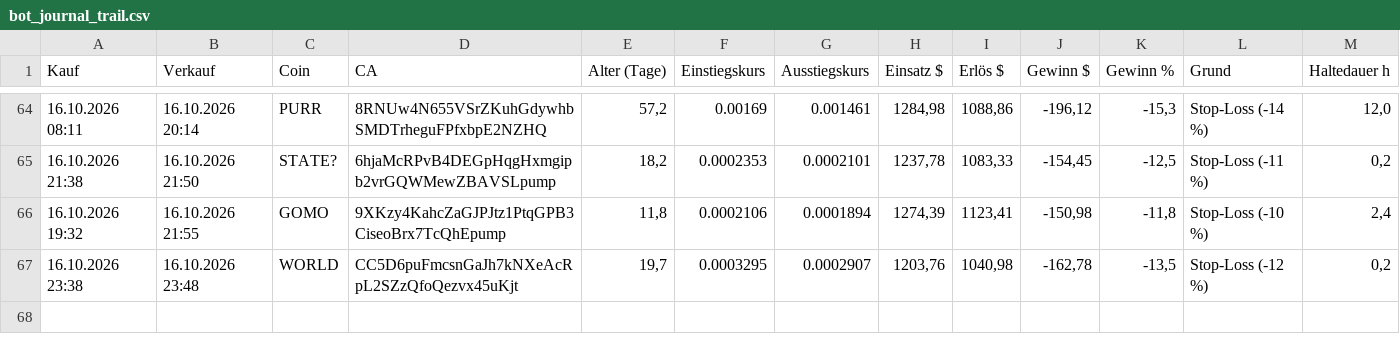
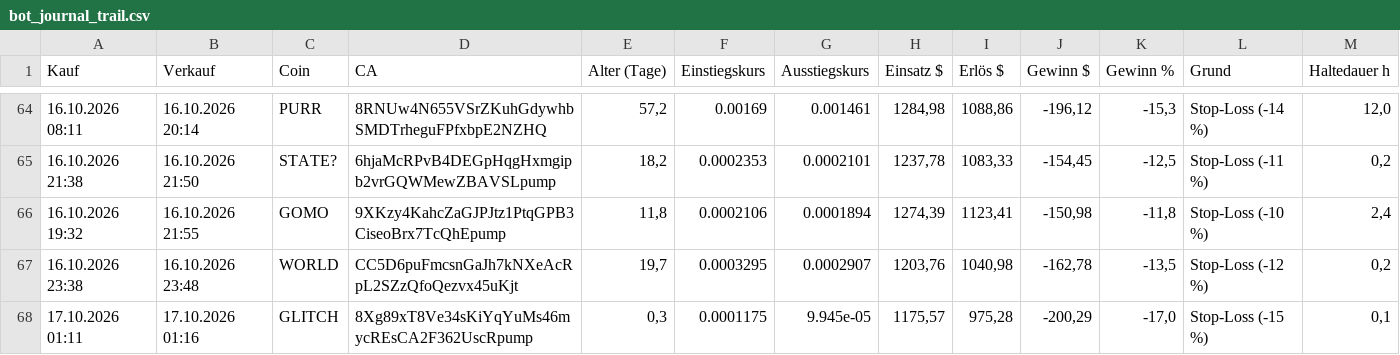
Before and after one commit to Derg83/fomo-bot, a CSV file: bot_journal_trail.csv, drawn as a sheet; only a part is shown, gaps mark what is left out; the diff names each change by its address in the sheet, - before the commit and + after, or states it on an @@ line.

```diff
--- a/bot_journal_trail.csv
+++ b/bot_journal_trail.csv
+row 68: 17.10.2026 01:11 | 17.10.2026 01:16 | GLITCH | 8Xg89xT8Ve34sKiYqYuMs46mycREsCA2F362UscRpump | 0,3 | 0.0001175 | 9.945e-05 | 1175,57 | 975,28 | -200,29 | -17,0 | Stop-Loss (-15 %) | 0,1
```
Also changed, not shown: bot_journal_tempo.csv, 10 other files.
